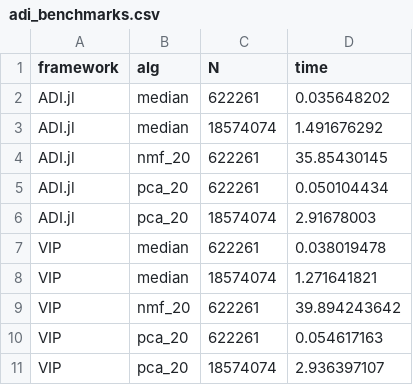
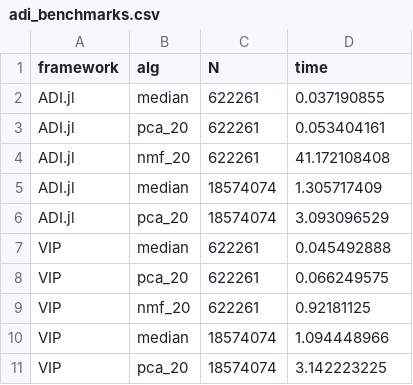
Before and after one commit to JuliaHCI/ADI.jl, a CSV file: bench/adi_benchmarks.csv, drawn as a sheet.

Commit message:
fix benchmark code and rerun

```diff
--- a/bench/adi_benchmarks.csv
+++ b/bench/adi_benchmarks.csv
@@ -1,11 +1,11 @@
 framework,alg,N,time
-ADI.jl,median,622261,0.035648202
-ADI.jl,median,18574074,1.491676292
-ADI.jl,nmf_20,622261,35.85430145
-ADI.jl,pca_20,622261,0.050104434
-ADI.jl,pca_20,18574074,2.91678003
-VIP,median,622261,0.038019478
-VIP,median,18574074,1.271641821
-VIP,nmf_20,622261,39.894243642
-VIP,pca_20,622261,0.054617163
-VIP,pca_20,18574074,2.936397107
+ADI.jl,median,622261,0.037190855
+ADI.jl,pca_20,622261,0.053404161
+ADI.jl,nmf_20,622261,41.172108408
+ADI.jl,median,18574074,1.305717409
+ADI.jl,pca_20,18574074,3.093096529
+VIP,median,622261,0.045492888
+VIP,pca_20,622261,0.066249575
+VIP,nmf_20,622261,0.92181125
+VIP,median,18574074,1.094448966
+VIP,pca_20,18574074,3.142223225
```
Also changed, not shown: 1 other file.
